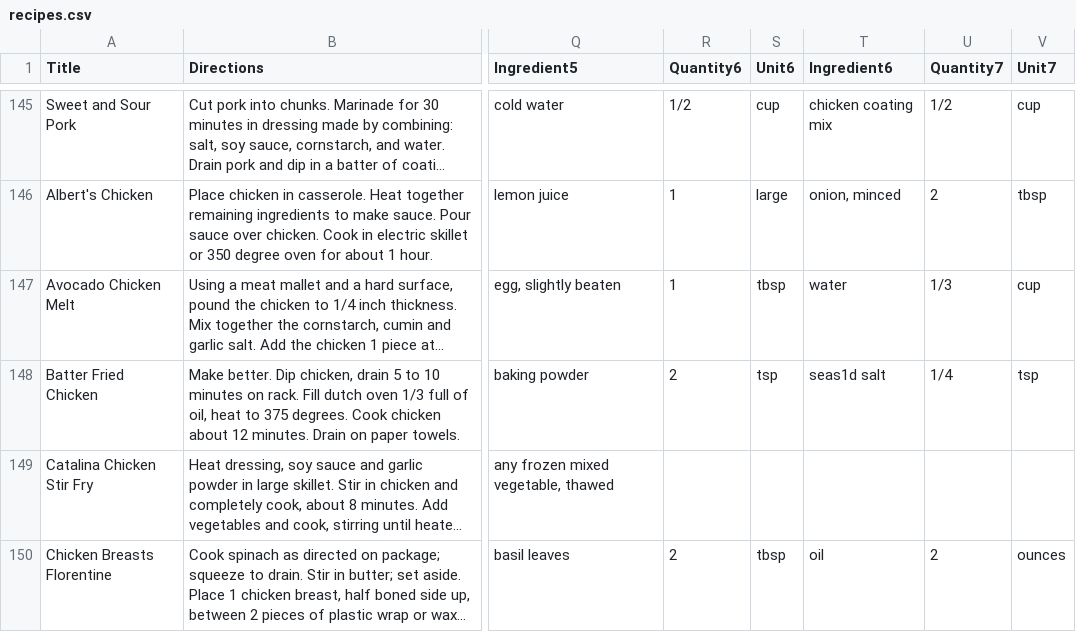
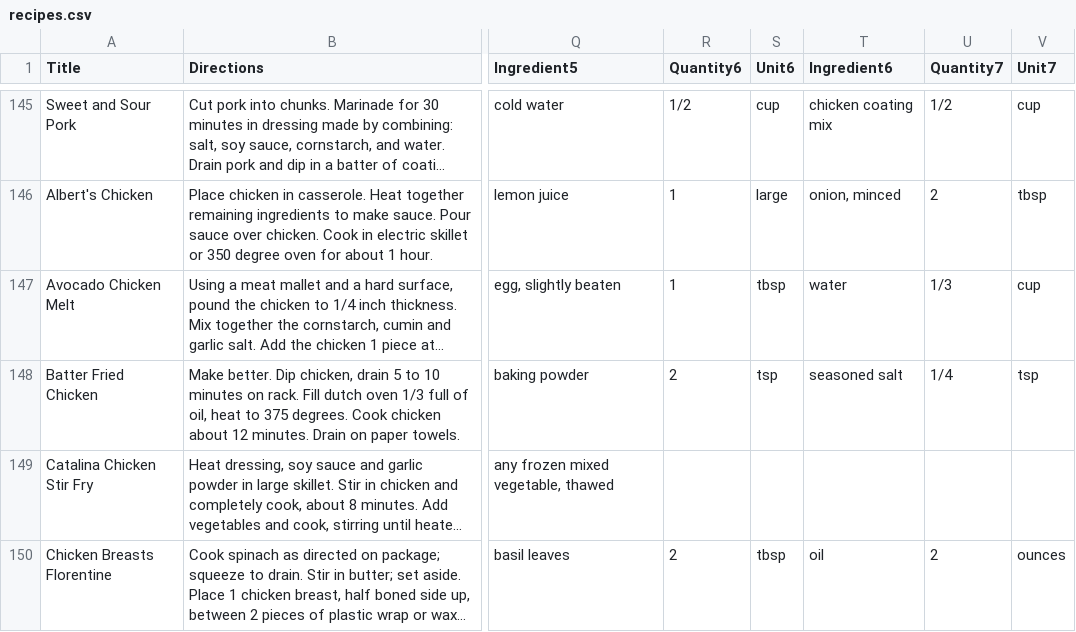
Before and after one commit to philiphoang/INFO216-Project, a CSV file: recipes.csv, drawn as a sheet; only a part is shown, gaps mark what is left out; long unchanged cells end in …; the diff covers the shown part only; the diff names each change by its address in the sheet, - before the commit and + after, or states it on an @@ line.

```diff
--- a/recipes.csv
+++ b/recipes.csv
-T148 (Ingredient6): seas1d salt
+T148 (Ingredient6): seasoned salt
```
Also changed, not shown: 2 edited cells elsewhere in this file, 3 other files.
